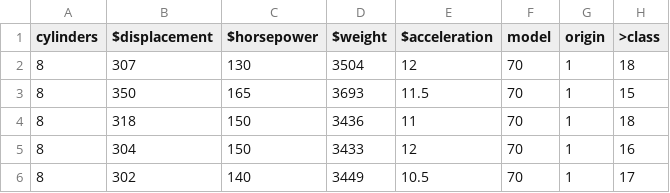
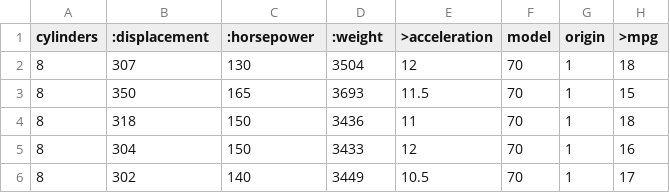
Before and after one commit to ok2awk/src, a CSV file: data/auto.csv, drawn as a sheet; only a part is shown.

```diff
--- a/data/auto.csv
+++ b/data/auto.csv
@@ -1,2 +1,2 @@
-cylinders,$displacement,$horsepower,$weight,$acceleration,model,origin,>class
+cylinders,:displacement,:horsepower,:weight,>acceleration,model,origin,>mpg
 8,307,130,3504,12,70,1,18
```
Also changed, not shown: data/auto10.csv, 2 other files.
